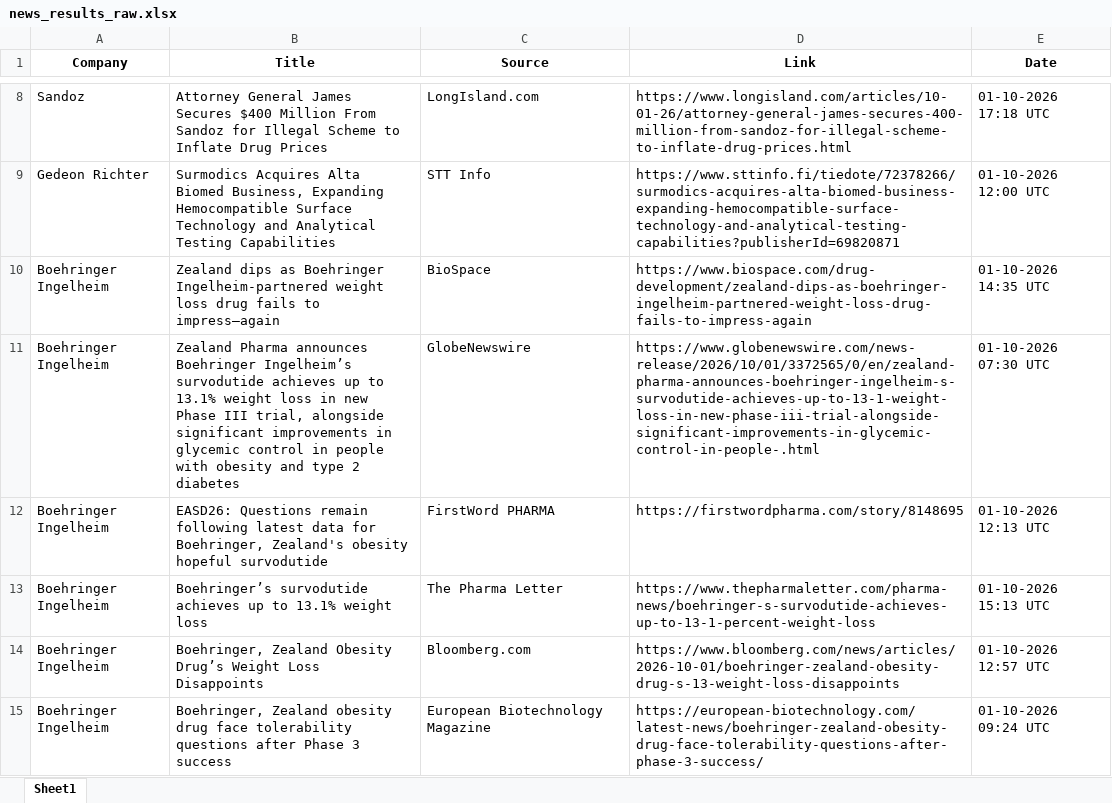
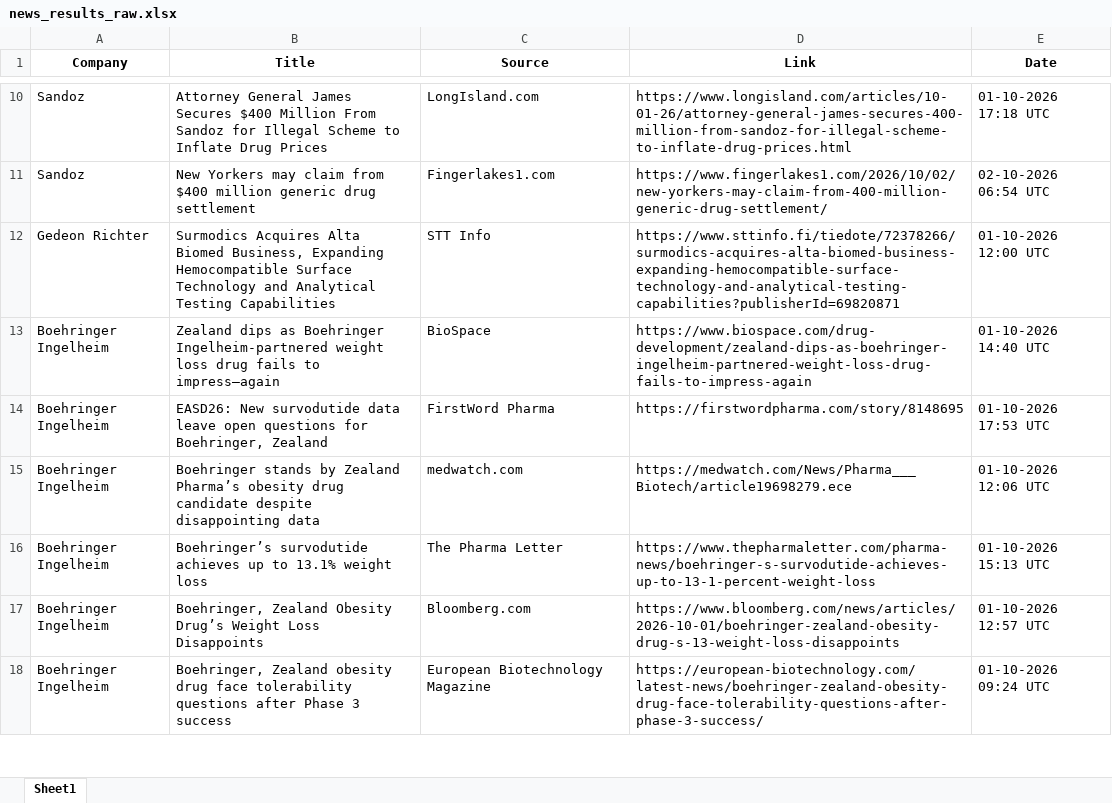
Before and after one commit to synapseKrishna/Ved, an Excel workbook: news_results_raw.xlsx, sheet Sheet1, drawn as a sheet; only a part is shown, gaps mark what is left out; values as stored, in another font and other column widths than the file's, no borders; removed rows and columns are numbered as before the commit, all else as after; the diff covers the shown part only; the diff names each change by its address in the sheet, - before the commit and + after, or states it on an @@ line.

```diff
--- a/news_results_raw.xlsx (sheet Sheet1)
+++ b/news_results_raw.xlsx (sheet Sheet1)
+row 11: Sandoz | New Yorkers may claim from $400 million generic drug settlement | Fingerlakes1.com | https://www.fingerlakes1.com/2026/10/02/new-yorkers-may-claim-from-400-million-generic-drug-settlement/ | 02-10-2026 06:54 UTC
-E13 (Date): 01-10-2026 14:35 UTC
+E13 (Date): 01-10-2026 14:40 UTC
-row 11: Boehringer Ingelheim | Zealand Pharma announces Boehringer Ingelheim’s survodutide achieves up to 13.1% weight loss in new Phase III trial, alongside significant improvements in glycemic control in people with obesity and type 2 diabetes | GlobeNewswire | https://www.globenewswire.com/news-release/2026/10/01/3372565/0/en/zealand-pharma-announces-boehringer-ingelheim-s-survodutide-achieves-up-to-13-1-weight-loss-in-new-phase-iii-trial-alongside-significant-improvements-in-glycemic-control-in-people-.html | 01-10-2026 07:30 UTC
-B14 (Title): EASD26: Questions remain following latest data for Boehringer, Zealand's obesity hopeful survodutide
+B14 (Title): EASD26: New survodutide data leave open questions for Boehringer, Zealand
-C14 (Source): FirstWord PHARMA
+C14 (Source): FirstWord Pharma
-E14 (Date): 01-10-2026 12:13 UTC
+E14 (Date): 01-10-2026 17:53 UTC
+row 15: Boehringer Ingelheim | Boehringer stands by Zealand Pharma’s obesity drug candidate despite disappointing data | medwatch.com | https://medwatch.com/News/Pharma___Biotech/article19698279.ece | 01-10-2026 12:06 UTC
```
Also changed, not shown: 60 added rows, 59 removed rows and 256 edited cells elsewhere in this sheet, news_results.xlsx.
